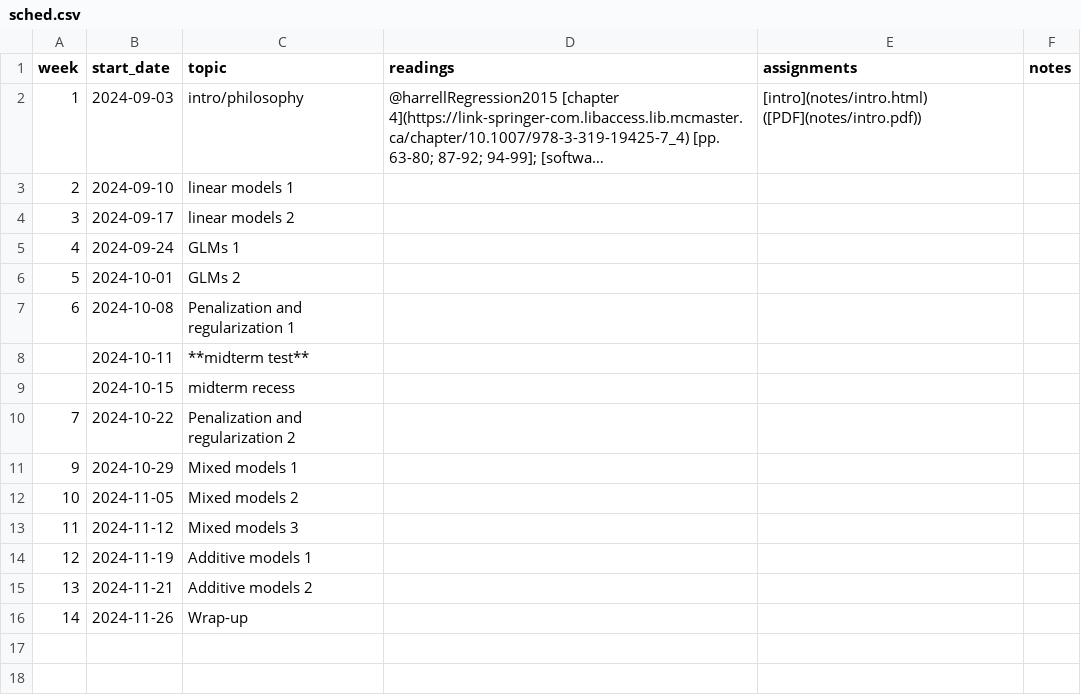
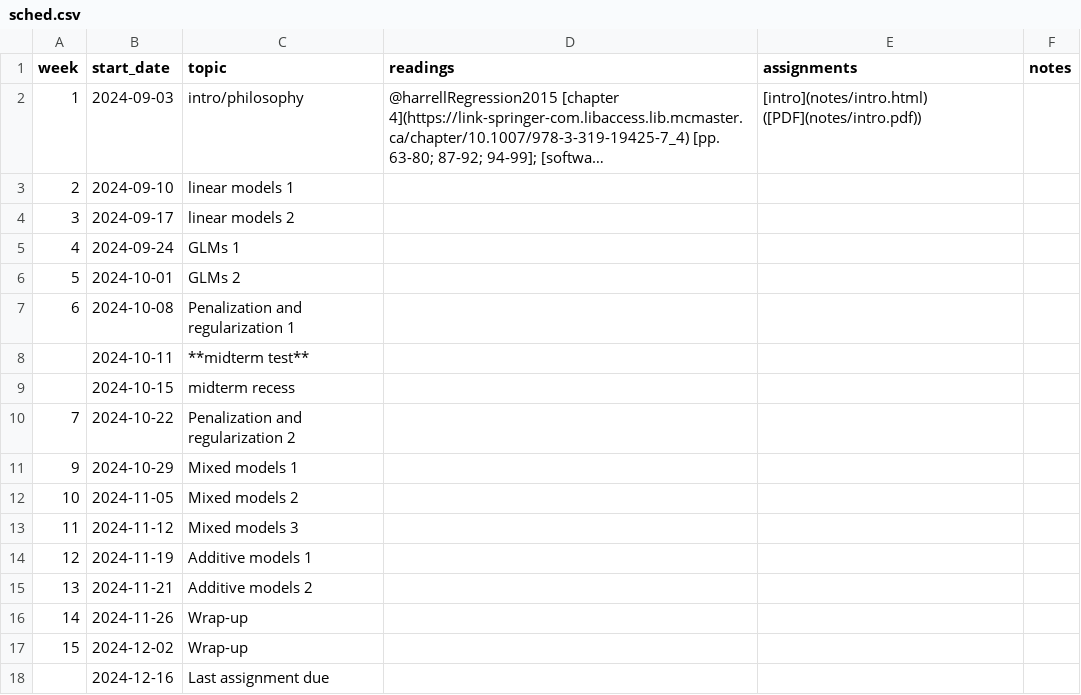
Before and after one commit to bbolker/stats720, a CSV file: sched.csv, drawn as a sheet; long unchanged cells end in …; the diff names each change by its address in the sheet, - before the commit and + after, or states it on an @@ line.

Commit message:
update notes

```diff
--- a/sched.csv
+++ b/sched.csv
+row 17: 15 | 2024-12-02 | Wrap-up
+row 18:  | 2024-12-16 | Last assignment due
```
Also changed, not shown: 15 other files.
